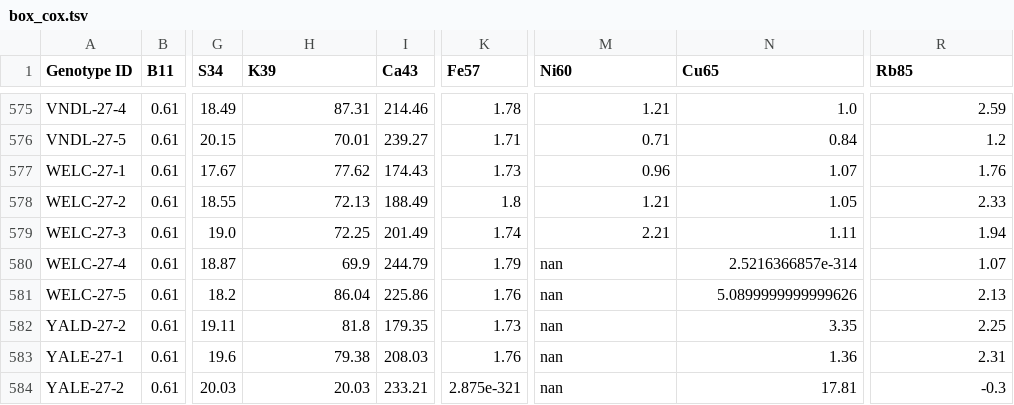
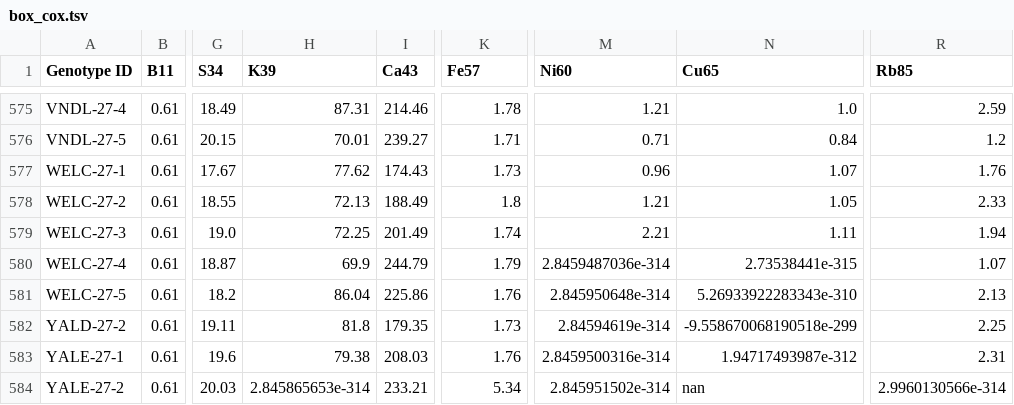
Before and after one commit to gracefeng28/transformApp, a TSV file: outputs/box_cox.tsv, drawn as a sheet; only a part is shown, gaps mark what is left out; the diff names each change by its address in the sheet, - before the commit and + after, or states it on an @@ line.

```diff
--- a/outputs/box_cox.tsv
+++ b/outputs/box_cox.tsv
-M580 (Ni60): nan
+M580 (Ni60): 2.8459487036e-314
-N580 (Cu65): 2.5216366857e-314
+N580 (Cu65): 2.73538441e-315
-M581 (Ni60): nan
+M581 (Ni60): 2.845950648e-314
-N581 (Cu65): 5.0899999999999626
+N581 (Cu65): 5.26933922283343e-310
-M582 (Ni60): nan
+M582 (Ni60): 2.84594619e-314
-N582 (Cu65): 3.35
+N582 (Cu65): -9.558670068190518e-299
-M583 (Ni60): nan
+M583 (Ni60): 2.8459500316e-314
-N583 (Cu65): 1.36
+N583 (Cu65): 1.94717493987e-312
-H584 (K39): 20.03
+H584 (K39): 2.845865653e-314
-K584 (Fe57): 2.875e-321
+K584 (Fe57): 5.34
-M584 (Ni60): nan
+M584 (Ni60): 2.845951502e-314
-N584 (Cu65): 17.81
+N584 (Cu65): nan
-R584 (Rb85): -0.3
+R584 (Rb85): 2.9960130566e-314
```
Also changed, not shown: outputs/sqrt.tsv, 1 other file.
